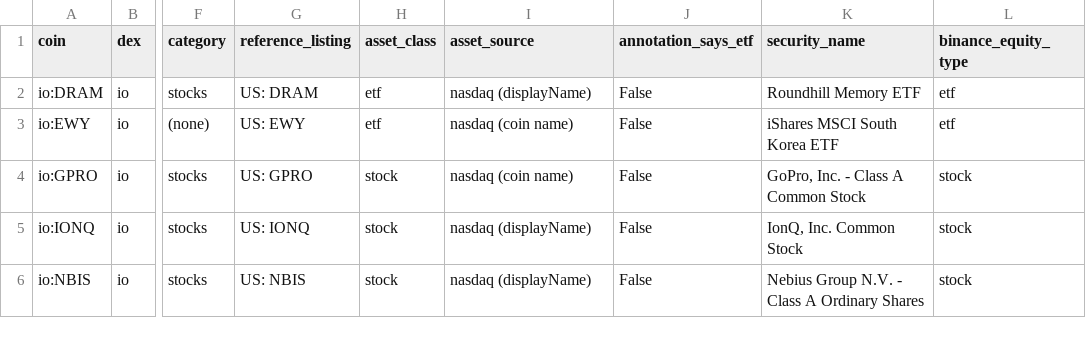
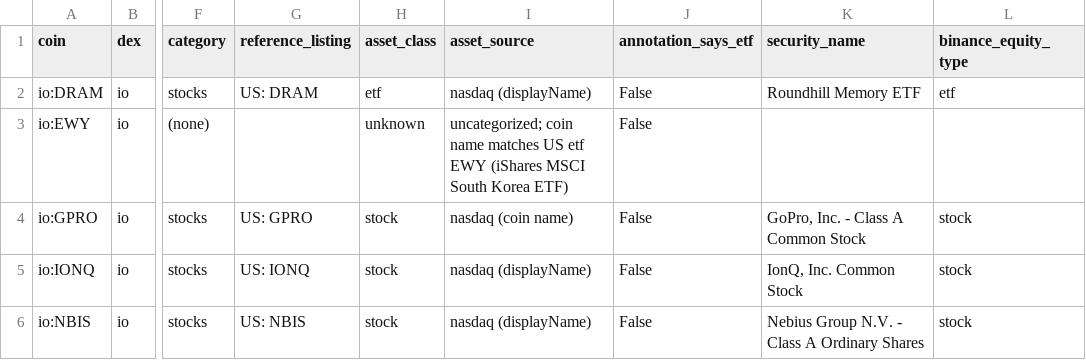
Before and after one commit to tlzkrh1029/tradfi-ticker-lists, a CSV file: output/hyperliquid_hip3_stocks.csv, drawn as a sheet; only a part is shown, gaps mark what is left out; the diff names each change by its address in the sheet, - before the commit and + after, or states it on an @@ line.

```diff
--- a/output/hyperliquid_hip3_stocks.csv
+++ b/output/hyperliquid_hip3_stocks.csv
-G3 (reference_listing): US: EWY
+G3 (reference_listing): (empty)
-H3 (asset_class): etf
+H3 (asset_class): unknown
-I3 (asset_source): nasdaq (coin name)
+I3 (asset_source): uncategorized; coin name matches US etf EWY (iShares MSCI South Korea ETF)
-K3 (security_name): iShares MSCI South Korea ETF
+K3 (security_name): (empty)
-L3 (binance_equity_type): etf
+L3 (binance_equity_type): (empty)
```
Also changed, not shown: 3 other files.
